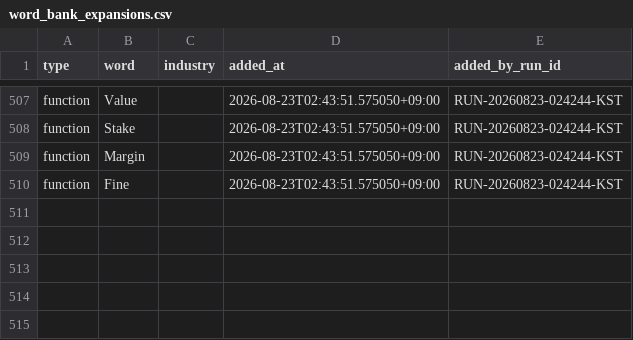
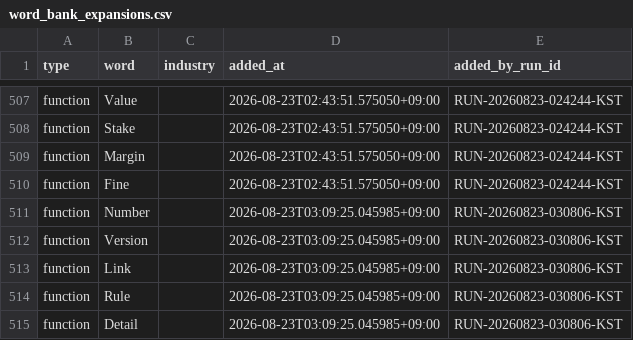
Before and after one commit to daramg814/SAAS_WORDS_TWO, a CSV file: config/word_bank_expansions.csv, drawn as a sheet; only a part is shown, gaps mark what is left out; the diff names each change by its address in the sheet, - before the commit and + after, or states it on an @@ line.

Commit message:
chore: word pipeline checkpoint for RUN-20260823-030806-KST

```diff
--- a/config/word_bank_expansions.csv
+++ b/config/word_bank_expansions.csv
+row 511: function | Number |  | 2026-08-23T03:09:25.045985+09:00 | RUN-20260823-030806-KST
+row 512: function | Version |  | 2026-08-23T03:09:25.045985+09:00 | RUN-20260823-030806-KST
+row 513: function | Link |  | 2026-08-23T03:09:25.045985+09:00 | RUN-20260823-030806-KST
+row 514: function | Rule |  | 2026-08-23T03:09:25.045985+09:00 | RUN-20260823-030806-KST
+row 515: function | Detail |  | 2026-08-23T03:09:25.045985+09:00 | RUN-20260823-030806-KST
```
Also changed, not shown: output/_pipeline/analysis/round_history.csv, 9 other files.
